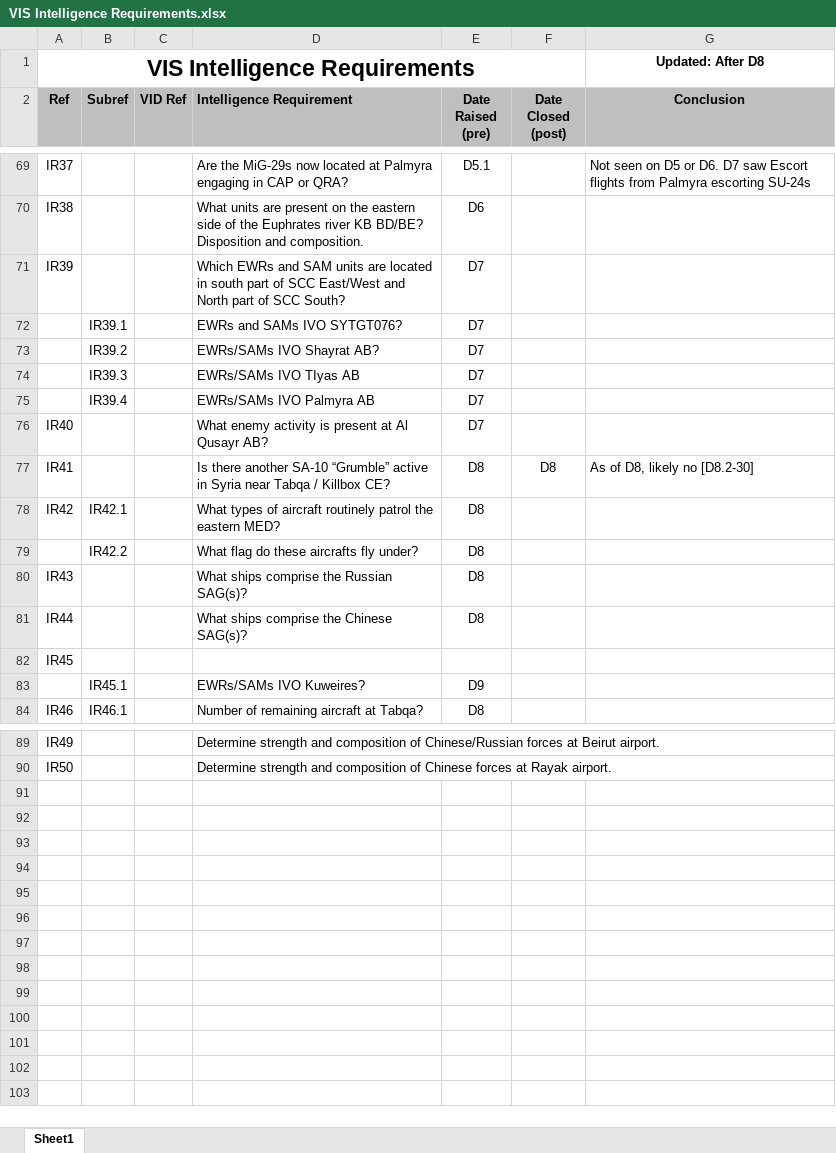
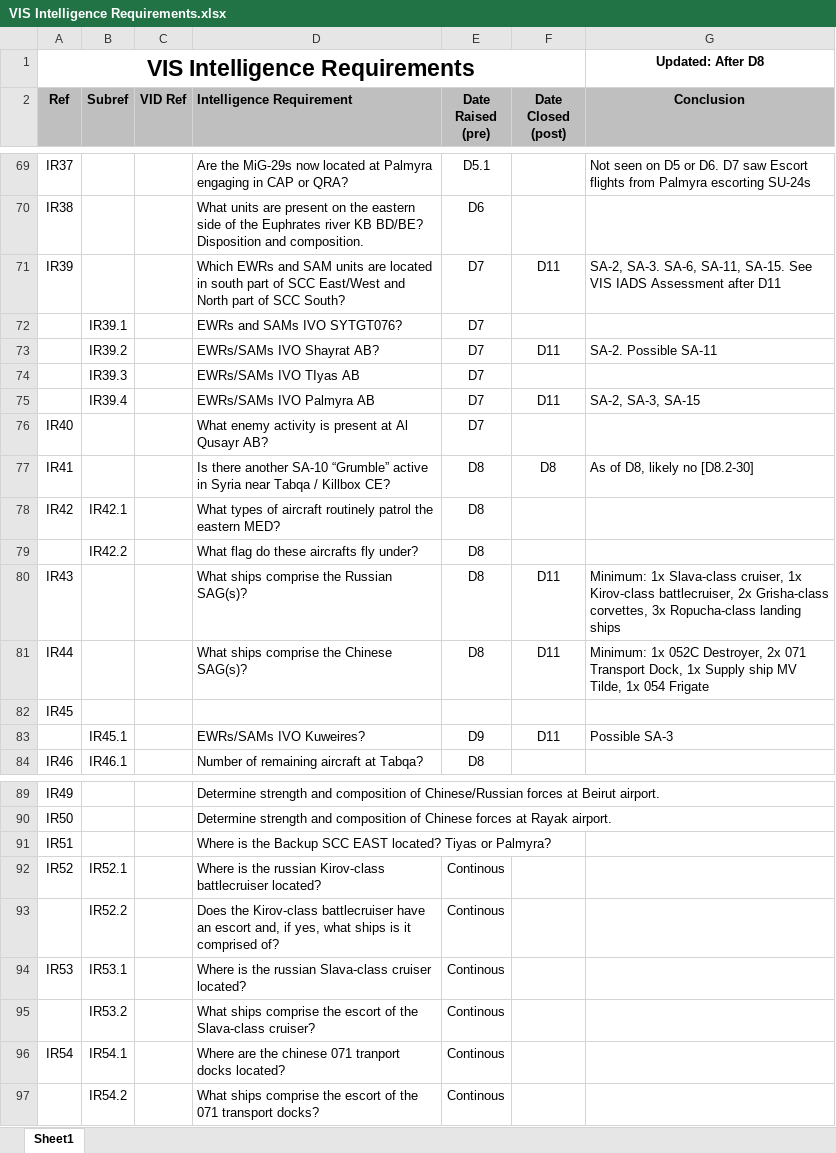
Before and after one commit to 132nd-vWing/OPAR-Brief, an Excel workbook: INTELLIGENCE/VIS/VIS Intelligence Requirements.xlsx, sheet Sheet1, drawn as a sheet; only a part is shown, gaps mark what is left out; values as stored, in another font and other column widths than the file's, no borders; conditional formats not drawn; the diff covers the shown part only; the diff names each change by its address in the sheet, - before the commit and + after, or states it on an @@ line.

Commit message:
chg: Added ACO for D12, added VIS IADS and Air assessments, added VIS INTSUM from D11

```diff
--- a/INTELLIGENCE/VIS/VIS Intelligence Requirements.xlsx (sheet Sheet1)
+++ b/INTELLIGENCE/VIS/VIS Intelligence Requirements.xlsx (sheet Sheet1)
-F71 (Date Closed (post)): (empty)
+F71 (Date Closed (post)): D11
-G71 (Conclusion): (empty)
+G71 (Conclusion): SA-2, SA-3. SA-6, SA-11, SA-15. See VIS IADS Assessment after D11
-F73 (Date Closed (post)): (empty)
+F73 (Date Closed (post)): D11
-G73 (Conclusion): (empty)
+G73 (Conclusion): SA-2. Possible SA-11
-F75 (Date Closed (post)): (empty)
+F75 (Date Closed (post)): D11
-G75 (Conclusion): (empty)
+G75 (Conclusion): SA-2, SA-3, SA-15
-F80:F81 (Date Closed (post)): (empty)
+F80:F81 (Date Closed (post)): D11
-G80 (Conclusion): (empty)
+G80 (Conclusion): Minimum: 1x Slava-class cruiser, 1x Kirov-class battlecruiser, 2x Grisha-class corvettes, 3x Ropucha-class landing ships
-G81 (Conclusion): (empty)
+G81 (Conclusion): Minimum: 1x 052C Destroyer, 2x 071 Transport Dock, 1x Supply ship MV Tilde, 1x 054 Frigate
-F83 (Date Closed (post)): (empty)
+F83 (Date Closed (post)): D11
-G83 (Conclusion): (empty)
+G83 (Conclusion): Possible SA-3
+row 91: IR51 |  |  | Where is the Backup SCC EAST located? Tiyas or Palmyra?
+row 92: IR52 | IR52.1 |  | Where is the russian Kirov-class battlecruiser located? | Continous
+row 93:  | IR52.2 |  | Does the Kirov-class battlecruiser have an escort and, if yes, what ships is it comprised of? | Continous
+row 94: IR53 | IR53.1 |  | Where is the russian Slava-class cruiser located? | Continous
+row 95:  | IR53.2 |  | What ships comprise the escort of the Slava-class cruiser? | Continous
+row 96: IR54 | IR54.1 |  | Where are the chinese 071 tranport docks located? | Continous
+row 97:  | IR54.2 |  | What ships comprise the escort of the 071 transport docks? | Continous
```
Also changed, not shown: 19 edited cells and cell formats elsewhere in this sheet, 8 other files.
